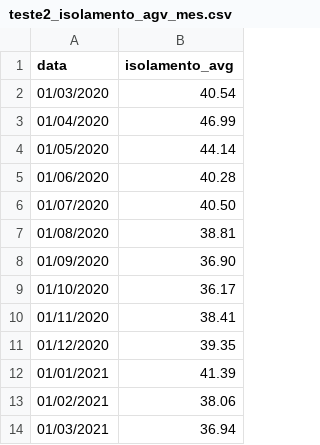
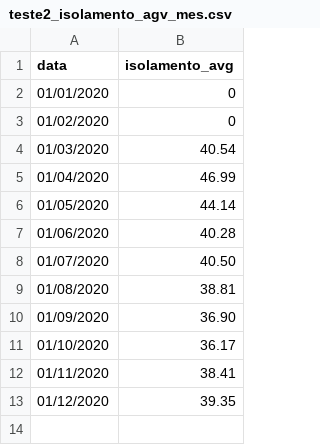
Before and after one commit to raphaelgoncalves/UNICAMP-DataSci4Health-Projeto-Final, a CSV file: Data/interim/teste2_isolamento_agv_mes.csv, drawn as a sheet; removed rows and columns are numbered as before the commit, all else as after; the diff names each change by its address in the sheet, - before the commit and + after, or states it on an @@ line.

Commit message:
Update teste2_isolamento_agv_mes.csv

```diff
--- a/Data/interim/teste2_isolamento_agv_mes.csv
+++ b/Data/interim/teste2_isolamento_agv_mes.csv
+row 2: 01/01/2020 | 0
+row 3: 01/02/2020 | 0
-row 12: 01/01/2021 | 41.39
-row 13: 01/02/2021 | 38.06
-row 14: 01/03/2021 | 36.94
```
